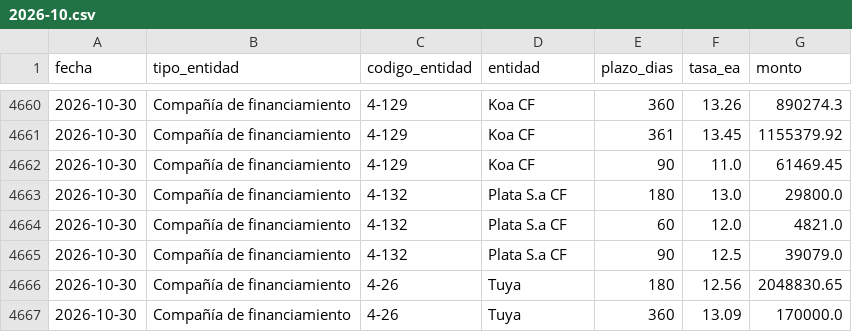
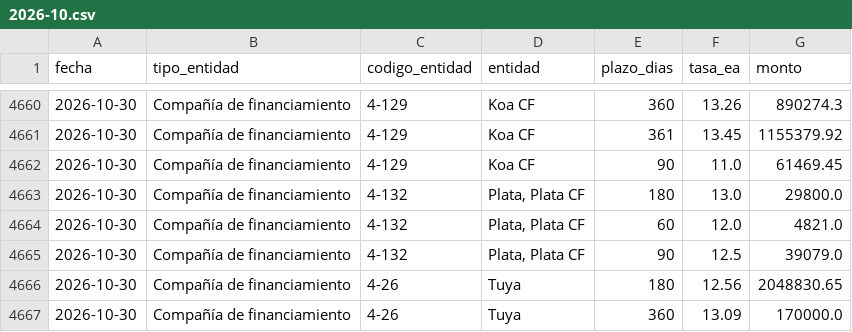
Before and after one commit to juanjo32/tasas-co, a CSV file: data/cdt/2026-10.csv, drawn as a sheet; only a part is shown, gaps mark what is left out.

```diff
--- a/data/cdt/2026-10.csv
+++ b/data/cdt/2026-10.csv
@@ -4662,5 +4662,5 @@ fecha,tipo_entidad,codigo_entidad,entidad,plazo_dias,tasa_ea,monto
 2026-10-30,Compañía de financiamiento,4-129,Koa CF,90,11.0,61469.45
-2026-10-30,Compañía de financiamiento,4-132,Plata S.a CF,180,13.0,29800.0
-2026-10-30,Compañía de financiamiento,4-132,Plata S.a CF,60,12.0,4821.0
-2026-10-30,Compañía de financiamiento,4-132,Plata S.a CF,90,12.5,39079.0
+2026-10-30,Compañía de financiamiento,4-132,"Plata, Plata CF",180,13.0,29800.0
+2026-10-30,Compañía de financiamiento,4-132,"Plata, Plata CF",60,12.0,4821.0
+2026-10-30,Compañía de financiamiento,4-132,"Plata, Plata CF",90,12.5,39079.0
 2026-10-30,Compañía de financiamiento,4-26,Tuya,180,12.56,2048830.65
```
Also changed, not shown: 1 other file.
